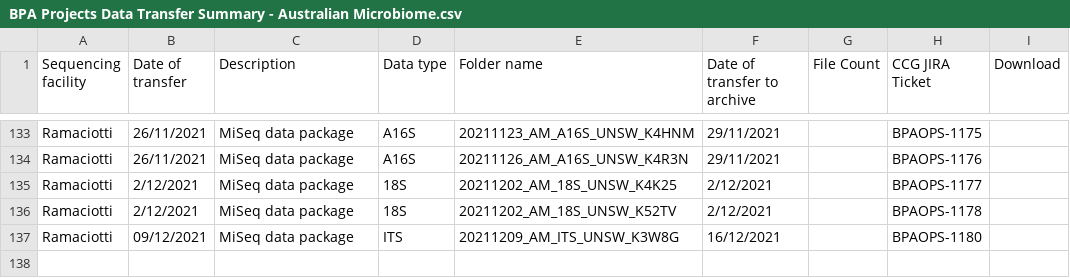
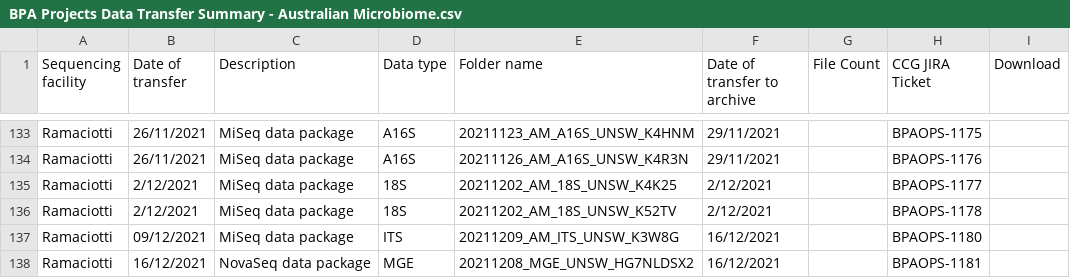
Before and after one commit to BioplatformsAustralia/bpa-ingest, a CSV file: track-metadata/google-drive/BPA Projects Data Transfer Summary - Australian Microbiome.csv, drawn as a sheet; only a part is shown, gaps mark what is left out.

Commit message:
BPAOPS-1181 Ingest HG7NLDSX2 for AM

```diff
--- a/track-metadata/google-drive/BPA Projects Data Transfer Summary - Australian Microbiome.csv
+++ b/track-metadata/google-drive/BPA Projects Data Transfer Summary - Australian Microbiome.csv
@@ -137 +137,2 @@ Ramaciotti,2/12/2021,MiSeq data package,18S,20211202_AM_18S_UNSW_K52TV,2/12/2021
 Ramaciotti,09/12/2021,MiSeq data package,ITS,20211209_AM_ITS_UNSW_K3W8G,16/12/2021,,BPAOPS-1180,
+Ramaciotti,16/12/2021,NovaSeq data package,MGE,20211208_MGE_UNSW_HG7NLDSX2,16/12/2021,,BPAOPS-1181,
```
Also changed, not shown: 2 other files.
